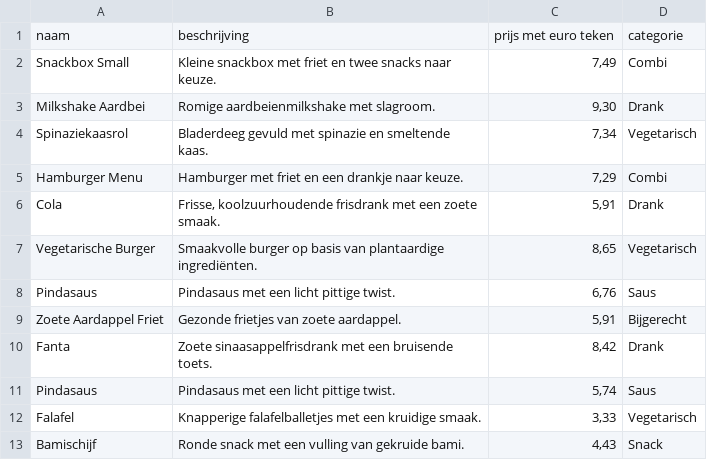
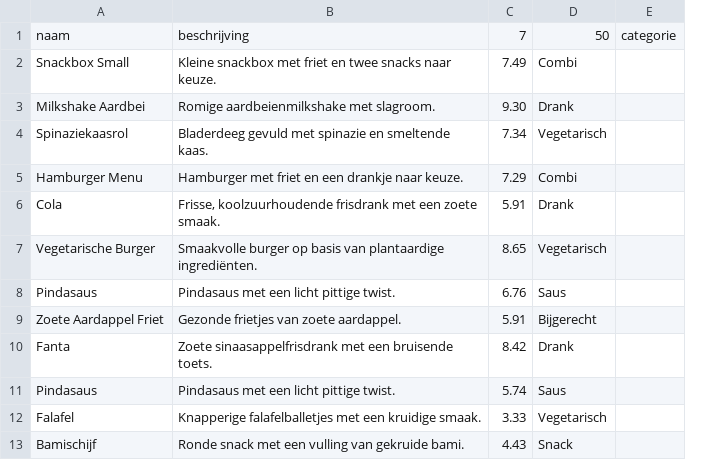
Before and after one commit to TooHighDude420/cafetaria_kribbe, a CSV file: csv/cafetaria_menu_filled.csv, drawn as a sheet; only a part is shown; removed rows and columns are numbered as before the commit, all else as after; the diff names each change by its address in the sheet, - before the commit and + after, or states it on an @@ line.

```diff
--- a/csv/cafetaria_menu_filled.csv
+++ b/csv/cafetaria_menu_filled.csv
-column C, rows 1-13: prijs met euro teken | 7,49 | 9,30 | 7,34 | 7,29 | 5,91 | 8,65 | 6,76 | 5,91 | 8,42 | 5,74 | 3,33 | 4,43
+column C, rows 1-13: 7 | 7.49 | 9.30 | 7.34 | 7.29 | 5.91 | 8.65 | 6.76 | 5.91 | 8.42 | 5.74 | 3.33 | 4.43
+column E, row 1: categorie
-D1: categorie
+D1: 50
```
Also changed, not shown: 35 other files.
